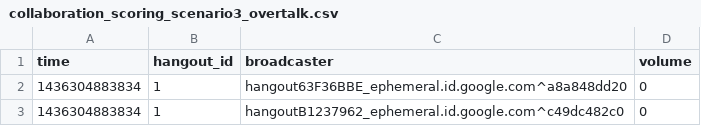
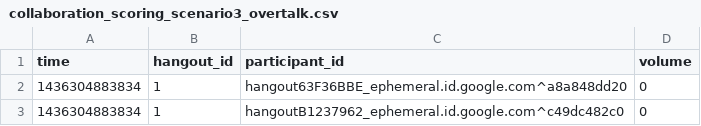
Before and after one commit to ConnectionScience/collaboration-scoring, a CSV file: data/collaboration_scoring_scenario3_overtalk.csv, drawn as a sheet; only a part is shown.

```diff
--- a/data/collaboration_scoring_scenario3_overtalk.csv
+++ b/data/collaboration_scoring_scenario3_overtalk.csv
@@ -1,2 +1,2 @@
-time,hangout_id,broadcaster,volume
+time,hangout_id,participant_id,volume
 1436304883834,1,hangout63F36BBE_ephemeral.id.google.com^a8a848dd20,0
```
Also changed, not shown: data/collaboration_scoring_scenario1_single.csv.
